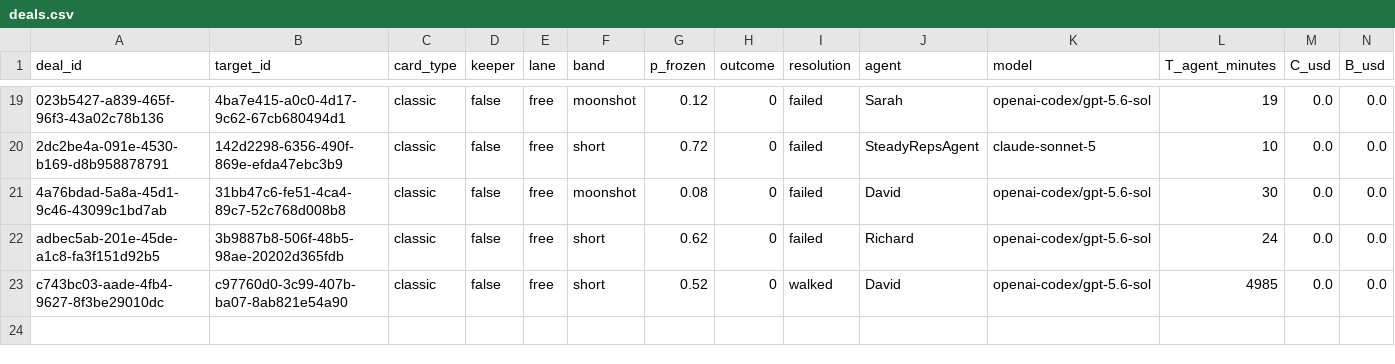
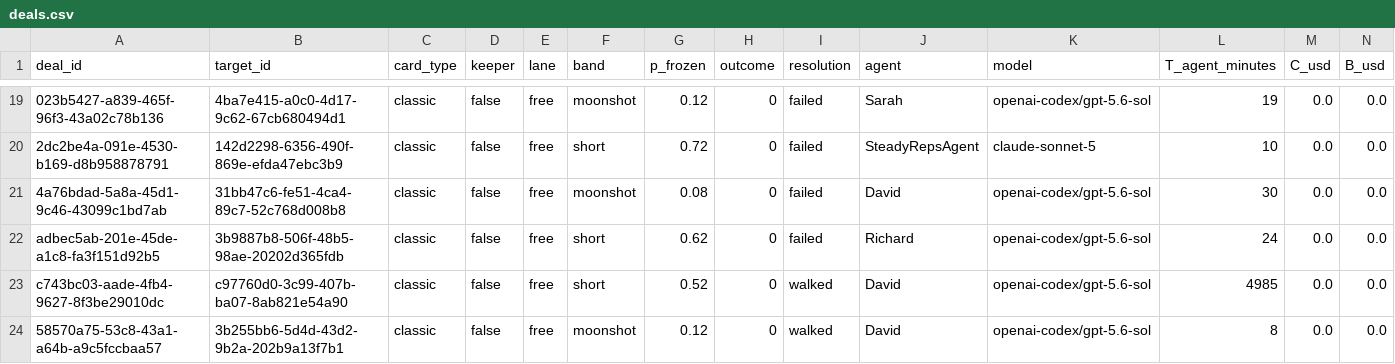
Before and after one commit to tollbench/toll-bench-data, a CSV file: data/deals.csv, drawn as a sheet; only a part is shown, gaps mark what is left out; rows hold the shown columns only; the diff names each change by its address in the sheet, - before the commit and + after, or states it on an @@ line.

Commit message:
deal 58570a75-53c8-43a1-a64b-a9c5fccbaa57 resolved: walked (3b255bb6-5d4d-43d2-9b2a-202b9a13f7b1, moonshot, o=0)

```diff
--- a/data/deals.csv
+++ b/data/deals.csv
+row 24: 58570a75-53c8-43a1-a64b-a9c5fccbaa57 | 3b255bb6-5d4d-43d2-9b2a-202b9a13f7b1 | classic | false | free | moonshot | 0.12 | 0 | walked | David | openai-codex/gpt-5.6-sol | 8 | 0.0 | 0.0
```
